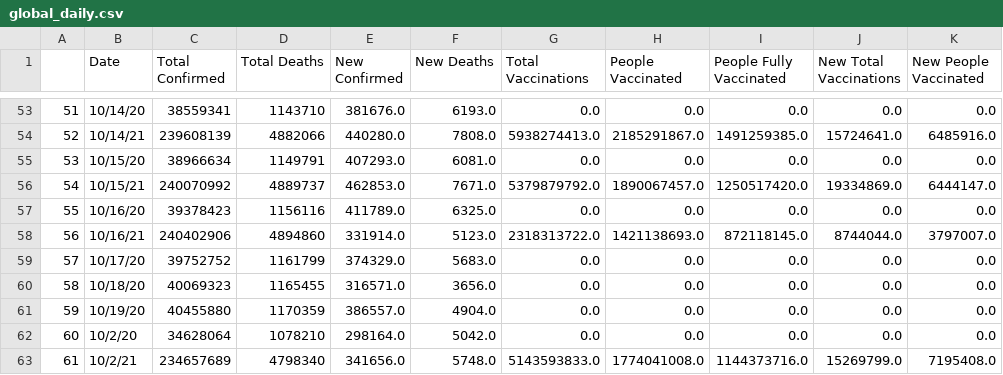
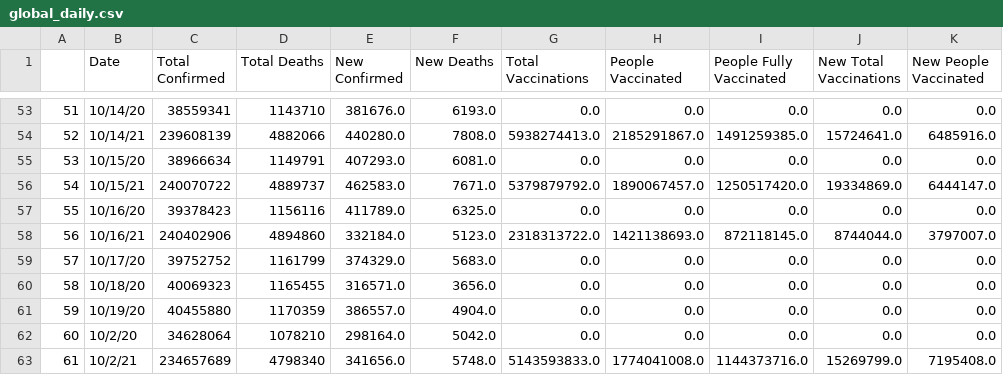
Before and after one commit to nu12/covid19-data, a CSV file: data/global_daily.csv, drawn as a sheet; only a part is shown, gaps mark what is left out; the diff names each change by its address in the sheet, - before the commit and + after, or states it on an @@ line.

Commit message:
Auto update

```diff
--- a/data/global_daily.csv
+++ b/data/global_daily.csv
-C56 (Total Confirmed): 240070992
+C56 (Total Confirmed): 240070722
-E56 (New Confirmed): 462853.0
+E56 (New Confirmed): 462583.0
-E58 (New Confirmed): 331914.0
+E58 (New Confirmed): 332184.0
```
